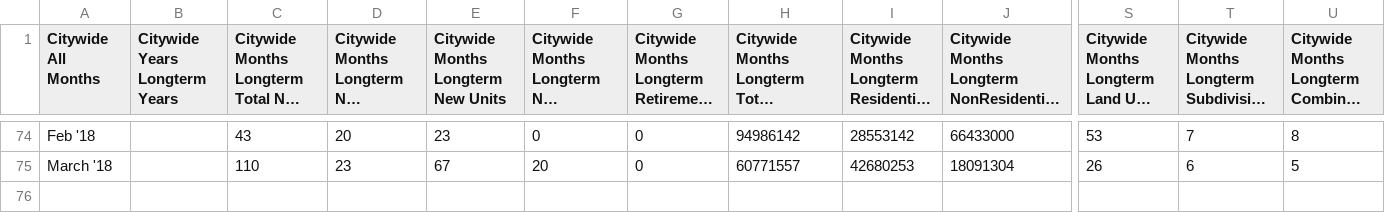
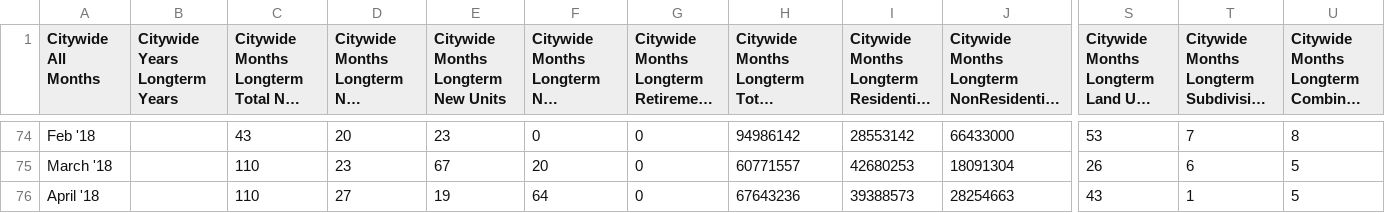
Before and after one commit to wccdigital/graphs, a CSV file: data/CitywideBCdataMonthly.csv, drawn as a sheet; only a part is shown, gaps mark what is left out; long unchanged cells end in …; rows hold the shown columns only; the diff names each change by its address in the sheet, - before the commit and + after, or states it on an @@ line.

Commit message:
Add files via upload

```diff
--- a/data/CitywideBCdataMonthly.csv
+++ b/data/CitywideBCdataMonthly.csv
+row 76: April '18 |  | 110 | 27 | 19 | 64 | 0 | 67643236 | 39388573 | 28254663 | 43 | 1 | 5
```
